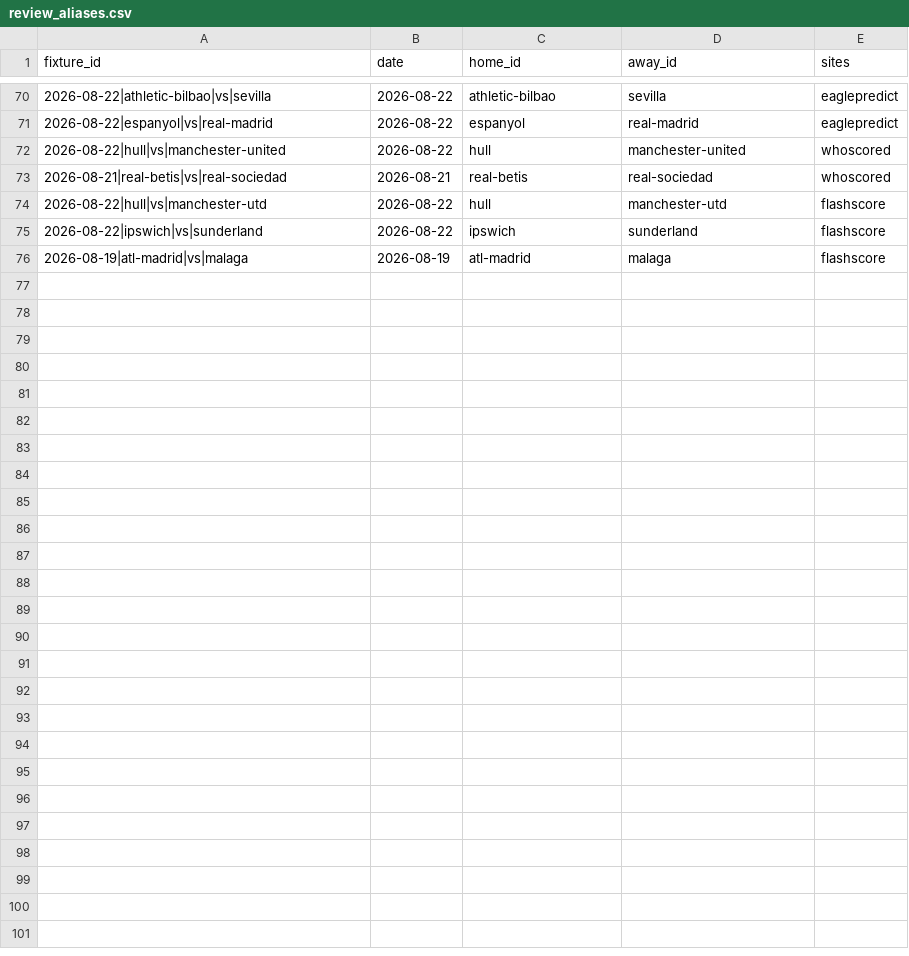
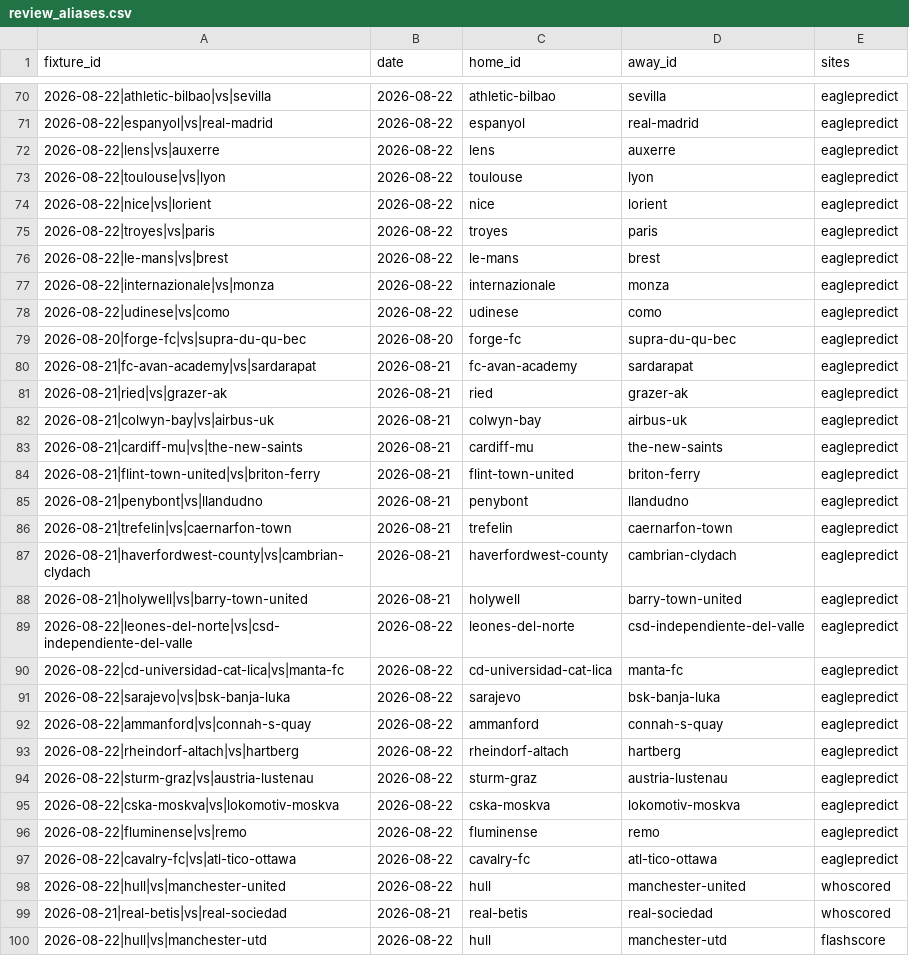
Before and after one commit to temesgen-982/consensus-temp, a CSV file: data/canonical/review_aliases.csv, drawn as a sheet; only a part is shown, gaps mark what is left out; the shorter side is filled out with more unchanged rows; the diff covers the shown part only; the diff names each change by its address in the sheet, - before the commit and + after, or states it on an @@ line.

```diff
--- a/data/canonical/review_aliases.csv
+++ b/data/canonical/review_aliases.csv
+row 72: 2026-08-22|lens|vs|auxerre | 2026-08-22 | lens | auxerre | eaglepredict
+row 73: 2026-08-22|toulouse|vs|lyon | 2026-08-22 | toulouse | lyon | eaglepredict
+row 74: 2026-08-22|nice|vs|lorient | 2026-08-22 | nice | lorient | eaglepredict
+row 75: 2026-08-22|troyes|vs|paris | 2026-08-22 | troyes | paris | eaglepredict
+row 76: 2026-08-22|le-mans|vs|brest | 2026-08-22 | le-mans | brest | eaglepredict
+row 77: 2026-08-22|internazionale|vs|monza | 2026-08-22 | internazionale | monza | eaglepredict
+row 78: 2026-08-22|udinese|vs|como | 2026-08-22 | udinese | como | eaglepredict
+row 79: 2026-08-20|forge-fc|vs|supra-du-qu-bec | 2026-08-20 | forge-fc | supra-du-qu-bec | eaglepredict
+row 80: 2026-08-21|fc-avan-academy|vs|sardarapat | 2026-08-21 | fc-avan-academy | sardarapat | eaglepredict
+row 81: 2026-08-21|ried|vs|grazer-ak | 2026-08-21 | ried | grazer-ak | eaglepredict
+row 82: 2026-08-21|colwyn-bay|vs|airbus-uk | 2026-08-21 | colwyn-bay | airbus-uk | eaglepredict
+row 83: 2026-08-21|cardiff-mu|vs|the-new-saints | 2026-08-21 | cardiff-mu | the-new-saints | eaglepredict
+row 84: 2026-08-21|flint-town-united|vs|briton-ferry | 2026-08-21 | flint-town-united | briton-ferry | eaglepredict
+row 85: 2026-08-21|penybont|vs|llandudno | 2026-08-21 | penybont | llandudno | eaglepredict
+row 86: 2026-08-21|trefelin|vs|caernarfon-town | 2026-08-21 | trefelin | caernarfon-town | eaglepredict
+row 87: 2026-08-21|haverfordwest-county|vs|cambrian-clydach | 2026-08-21 | haverfordwest-county | cambrian-clydach | eaglepredict
+row 88: 2026-08-21|holywell|vs|barry-town-united | 2026-08-21 | holywell | barry-town-united | eaglepredict
+row 89: 2026-08-22|leones-del-norte|vs|csd-independiente-del-valle | 2026-08-22 | leones-del-norte | csd-independiente-del-valle | eaglepredict
+row 90: 2026-08-22|cd-universidad-cat-lica|vs|manta-fc | 2026-08-22 | cd-universidad-cat-lica | manta-fc | eaglepredict
+row 91: 2026-08-22|sarajevo|vs|bsk-banja-luka | 2026-08-22 | sarajevo | bsk-banja-luka | eaglepredict
+row 92: 2026-08-22|ammanford|vs|connah-s-quay | 2026-08-22 | ammanford | connah-s-quay | eaglepredict
+row 93: 2026-08-22|rheindorf-altach|vs|hartberg | 2026-08-22 | rheindorf-altach | hartberg | eaglepredict
+row 94: 2026-08-22|sturm-graz|vs|austria-lustenau | 2026-08-22 | sturm-graz | austria-lustenau | eaglepredict
+row 95: 2026-08-22|cska-moskva|vs|lokomotiv-moskva | 2026-08-22 | cska-moskva | lokomotiv-moskva | eaglepredict
+row 96: 2026-08-22|fluminense|vs|remo | 2026-08-22 | fluminense | remo | eaglepredict
+row 97: 2026-08-22|cavalry-fc|vs|atl-tico-ottawa | 2026-08-22 | cavalry-fc | atl-tico-ottawa | eaglepredict
```
Also changed, not shown: 1 added row and 1 removed row elsewhere in this file, data/canonical/aliases.csv, data/canonical/fixtures.csv, 7 other files.
